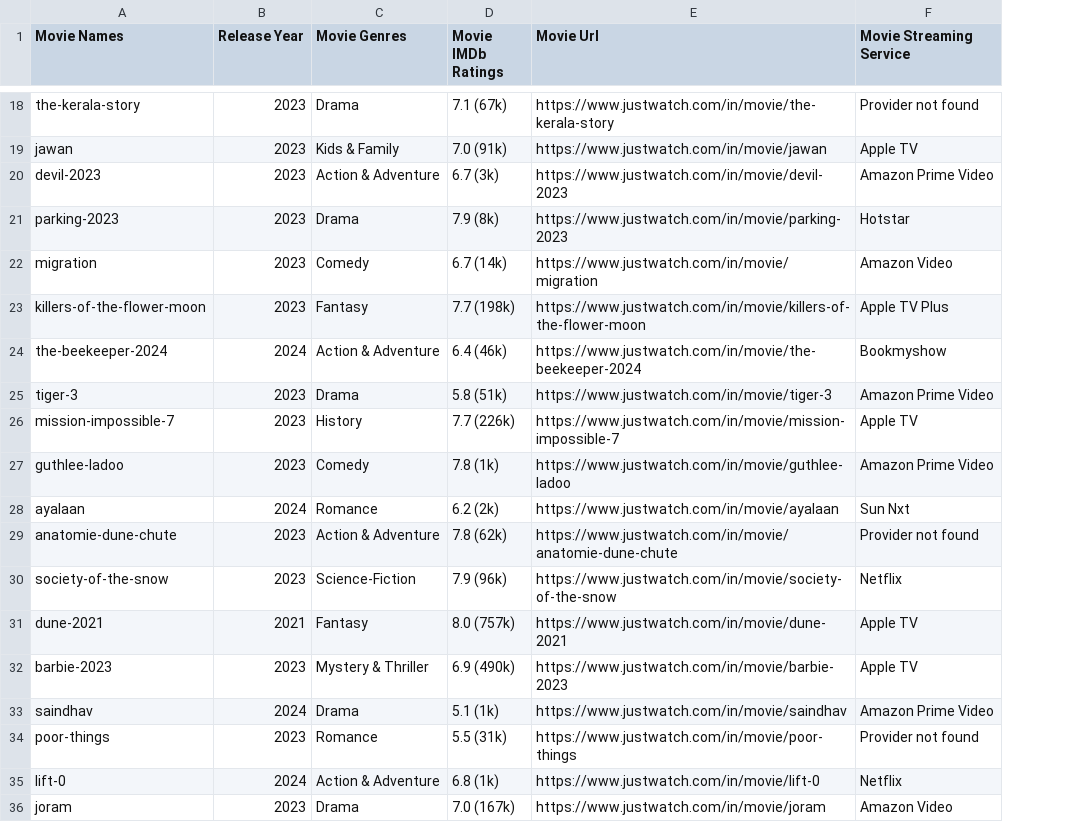
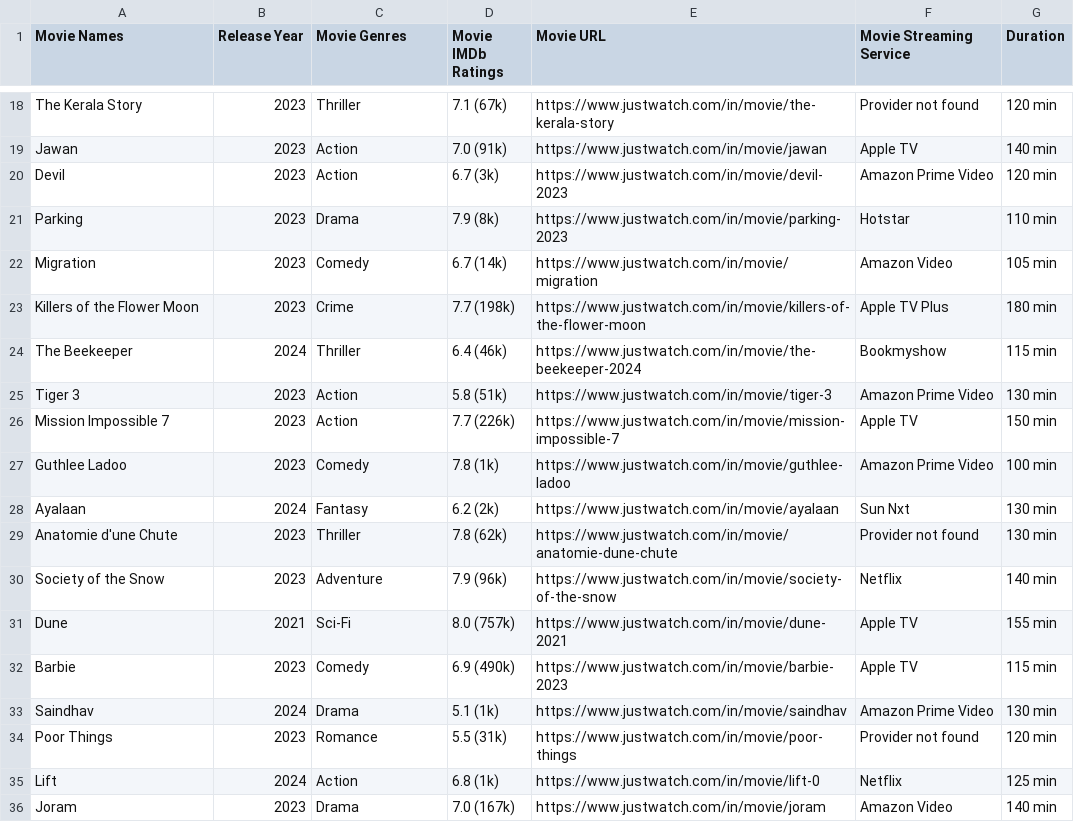
Before and after one commit to LucasAlec/CineStream, a CSV file: src/database/Movies_Data.csv, drawn as a sheet; only a part is shown, gaps mark what is left out; the diff covers the shown part only; the diff names each change by its address in the sheet, - before the commit and + after, or states it on an @@ line.

```diff
--- a/src/database/Movies_Data.csv
+++ b/src/database/Movies_Data.csv
+column G (Duration), rows 18-36: 120 min | 140 min | 120 min | 110 min | 105 min | 180 min | 115 min | 130 min | 150 min | 100 min | 130 min | 130 min | 140 min | 155 min | 115 min | 130 min | 120 min | 125 min | 140 min
-E1: Movie Url
+E1: Movie URL
-A18 (Movie Names): the-kerala-story
+A18 (Movie Names): The Kerala Story
-C18 (Movie Genres): Drama
+C18 (Movie Genres): Thriller
-A19 (Movie Names): jawan
+A19 (Movie Names): Jawan
-C19 (Movie Genres): Kids & Family
+C19 (Movie Genres): Action
-A20 (Movie Names): devil-2023
+A20 (Movie Names): Devil
-C20 (Movie Genres): Action & Adventure
+C20 (Movie Genres): Action
-A21 (Movie Names): parking-2023
+A21 (Movie Names): Parking
-A22 (Movie Names): migration
+A22 (Movie Names): Migration
-A23 (Movie Names): killers-of-the-flower-moon
+A23 (Movie Names): Killers of the Flower Moon
-C23 (Movie Genres): Fantasy
+C23 (Movie Genres): Crime
-A24 (Movie Names): the-beekeeper-2024
+A24 (Movie Names): The Beekeeper
-C24 (Movie Genres): Action & Adventure
+C24 (Movie Genres): Thriller
-A25 (Movie Names): tiger-3
+A25 (Movie Names): Tiger 3
-C25 (Movie Genres): Drama
+C25 (Movie Genres): Action
-A26 (Movie Names): mission-impossible-7
+A26 (Movie Names): Mission Impossible 7
-C26 (Movie Genres): History
+C26 (Movie Genres): Action
-A27 (Movie Names): guthlee-ladoo
+A27 (Movie Names): Guthlee Ladoo
-A28 (Movie Names): ayalaan
+A28 (Movie Names): Ayalaan
-C28 (Movie Genres): Romance
+C28 (Movie Genres): Fantasy
-A29 (Movie Names): anatomie-dune-chute
+A29 (Movie Names): Anatomie d'une Chute
-C29 (Movie Genres): Action & Adventure
+C29 (Movie Genres): Thriller
-A30 (Movie Names): society-of-the-snow
+A30 (Movie Names): Society of the Snow
-C30 (Movie Genres): Science-Fiction
+C30 (Movie Genres): Adventure
-A31 (Movie Names): dune-2021
+A31 (Movie Names): Dune
-C31 (Movie Genres): Fantasy
+C31 (Movie Genres): Sci-Fi
-A32 (Movie Names): barbie-2023
+A32 (Movie Names): Barbie
-C32 (Movie Genres): Mystery & Thriller
+C32 (Movie Genres): Comedy
-A33 (Movie Names): saindhav
+A33 (Movie Names): Saindhav
-A34 (Movie Names): poor-things
+A34 (Movie Names): Poor Things
-A35 (Movie Names): lift-0
+A35 (Movie Names): Lift
-C35 (Movie Genres): Action & Adventure
+C35 (Movie Genres): Action
-A36 (Movie Names): joram
+A36 (Movie Names): Joram
```
Also changed, not shown: 115 edited cells elsewhere in this file, src/database/Tv_Show.csv, 16 other files.
